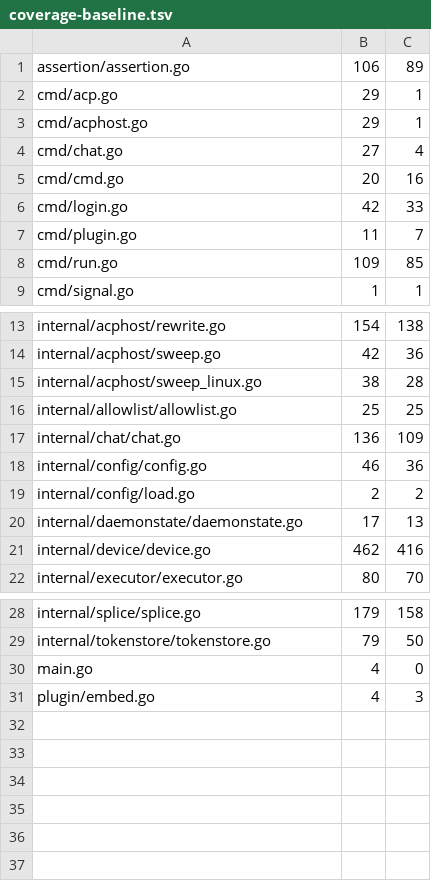
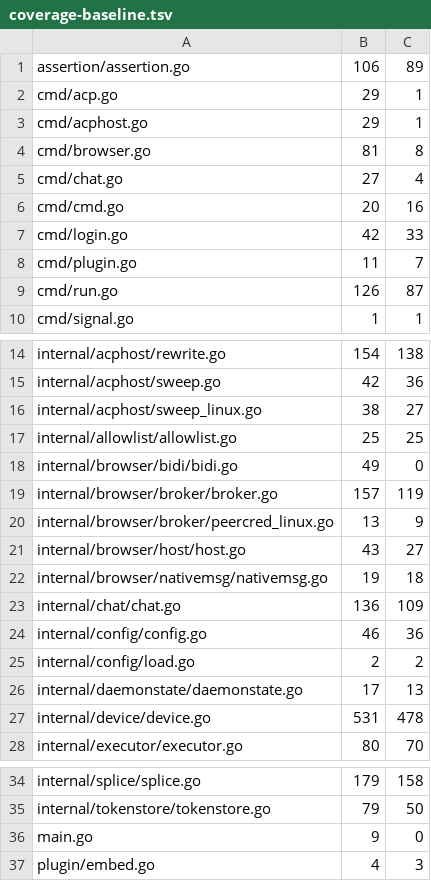
Before and after one commit to USA-RedDragon/hermes-device, a TSV file: .github/coverage-baseline.tsv, drawn as a sheet; only a part is shown, gaps mark what is left out.

```diff
--- a/.github/coverage-baseline.tsv
+++ b/.github/coverage-baseline.tsv
@@ -3,2 +3,3 @@ cmd/acp.go	29	1
 cmd/acphost.go	29	1
+cmd/browser.go	81	8
 cmd/chat.go	27	4
@@ -7,3 +8,3 @@ cmd/login.go	42	33
 cmd/plugin.go	11	7
-cmd/run.go	109	85
+cmd/run.go	126	87
 cmd/signal.go	1	1
@@ -14,4 +15,9 @@ internal/acphost/rewrite.go	154	138
 internal/acphost/sweep.go	42	36
-internal/acphost/sweep_linux.go	38	28
+internal/acphost/sweep_linux.go	38	27
 internal/allowlist/allowlist.go	25	25
+internal/browser/bidi/bidi.go	49	0
+internal/browser/broker/broker.go	157	119
+internal/browser/broker/peercred_linux.go	13	9
+internal/browser/host/host.go	43	27
+internal/browser/nativemsg/nativemsg.go	19	18
 internal/chat/chat.go	136	109
@@ -20,3 +26,3 @@ internal/config/load.go	2	2
 internal/daemonstate/daemonstate.go	17	13
-internal/device/device.go	462	416
+internal/device/device.go	531	478
 internal/executor/executor.go	80	70
@@ -29,3 +35,3 @@ internal/splice/splice.go	179	158
 internal/tokenstore/tokenstore.go	79	50
-main.go	4	0
+main.go	9	0
 plugin/embed.go	4	3
```
Also changed, not shown: 1 other file.
